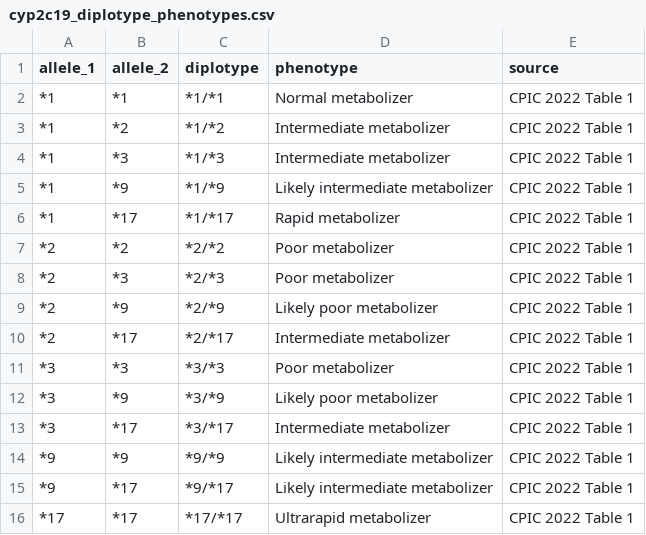
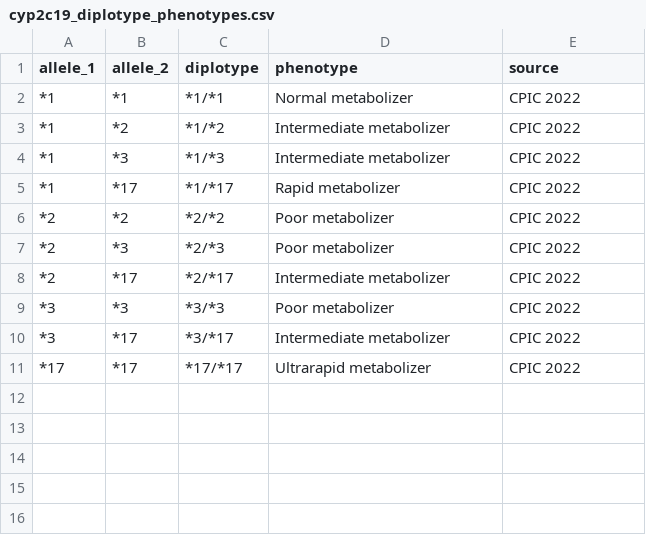
Before and after one commit to Rishikhishan/pharmacogenomics-project, a CSV file: data/processed/cyp2c19_diplotype_phenotypes.csv, drawn as a sheet.

Commit message:
remove the decreased function CYP2C19 allele

```diff
--- a/data/processed/cyp2c19_diplotype_phenotypes.csv
+++ b/data/processed/cyp2c19_diplotype_phenotypes.csv
@@ -1,16 +1,11 @@
 allele_1,allele_2,diplotype,phenotype,source
-*1,*1,*1/*1,Normal metabolizer,CPIC 2022 Table 1
-*1,*2,*1/*2,Intermediate metabolizer,CPIC 2022 Table 1
-*1,*3,*1/*3,Intermediate metabolizer,CPIC 2022 Table 1
-*1,*9,*1/*9,Likely intermediate metabolizer,CPIC 2022 Table 1
-*1,*17,*1/*17,Rapid metabolizer,CPIC 2022 Table 1
-*2,*2,*2/*2,Poor metabolizer,CPIC 2022 Table 1
-*2,*3,*2/*3,Poor metabolizer,CPIC 2022 Table 1
-*2,*9,*2/*9,Likely poor metabolizer,CPIC 2022 Table 1
-*2,*17,*2/*17,Intermediate metabolizer,CPIC 2022 Table 1
-*3,*3,*3/*3,Poor metabolizer,CPIC 2022 Table 1
-*3,*9,*3/*9,Likely poor metabolizer,CPIC 2022 Table 1
-*3,*17,*3/*17,Intermediate metabolizer,CPIC 2022 Table 1
-*9,*9,*9/*9,Likely intermediate metabolizer,CPIC 2022 Table 1
-*9,*17,*9/*17,Likely intermediate metabolizer,CPIC 2022 Table 1
-*17,*17,*17/*17,Ultrarapid metabolizer,CPIC 2022 Table 1
+*1,*1,*1/*1,Normal metabolizer,CPIC 2022
+*1,*2,*1/*2,Intermediate metabolizer,CPIC 2022
+*1,*3,*1/*3,Intermediate metabolizer,CPIC 2022
+*1,*17,*1/*17,Rapid metabolizer,CPIC 2022
+*2,*2,*2/*2,Poor metabolizer,CPIC 2022
+*2,*3,*2/*3,Poor metabolizer,CPIC 2022
+*2,*17,*2/*17,Intermediate metabolizer,CPIC 2022
+*3,*3,*3/*3,Poor metabolizer,CPIC 2022
+*3,*17,*3/*17,Intermediate metabolizer,CPIC 2022
+*17,*17,*17/*17,Ultrarapid metabolizer,CPIC 2022
```
Also changed, not shown: 1 other file.
